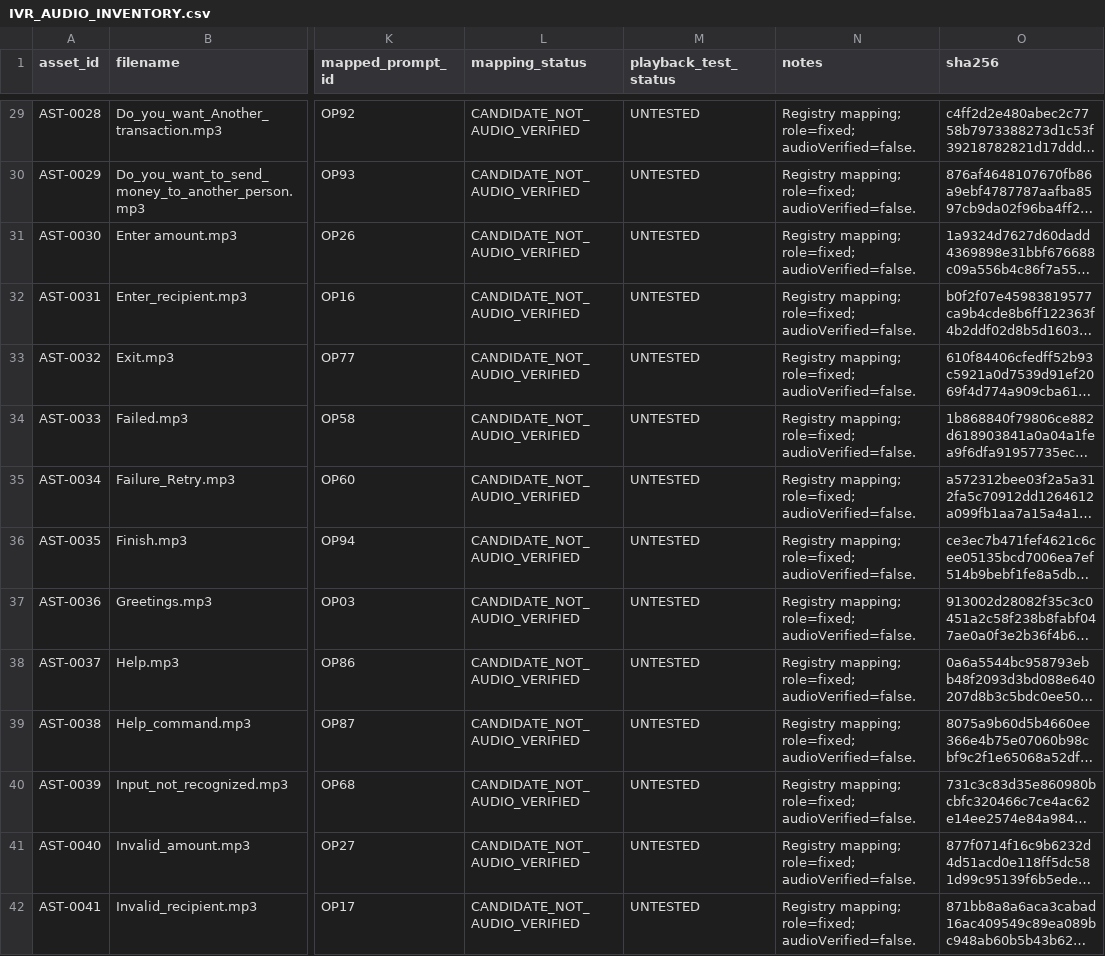
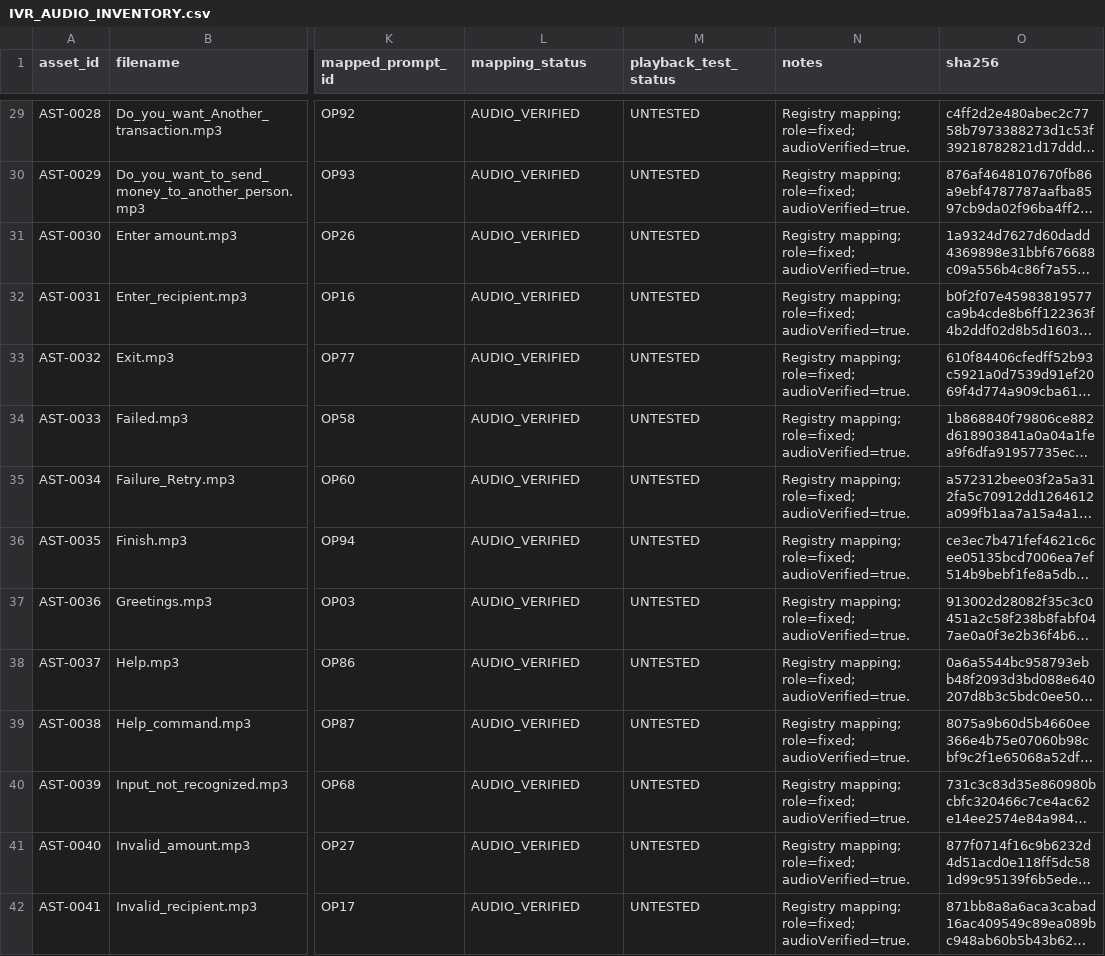
Before and after one commit to H6266/Okwankyer_fo_Pa., a CSV file: docs/IVR_AUDIO_INVENTORY.csv, drawn as a sheet; only a part is shown, gaps mark what is left out; long unchanged cells end in …; the diff covers the shown part only; the diff names each change by its address in the sheet, - before the commit and + after, or states it on an @@ line.

```diff
--- a/docs/IVR_AUDIO_INVENTORY.csv
+++ b/docs/IVR_AUDIO_INVENTORY.csv
-L29:L42 (mapping_status): CANDIDATE_NOT_AUDIO_VERIFIED
+L29:L42 (mapping_status): AUDIO_VERIFIED
-N29:N42 (notes): …mapping; role=fixed; audioVerified=false.
+N29:N42 (notes): …mapping; role=fixed; audioVerified=true.
```
Also changed, not shown: 156 edited cells elsewhere in this file, 17 other files.
